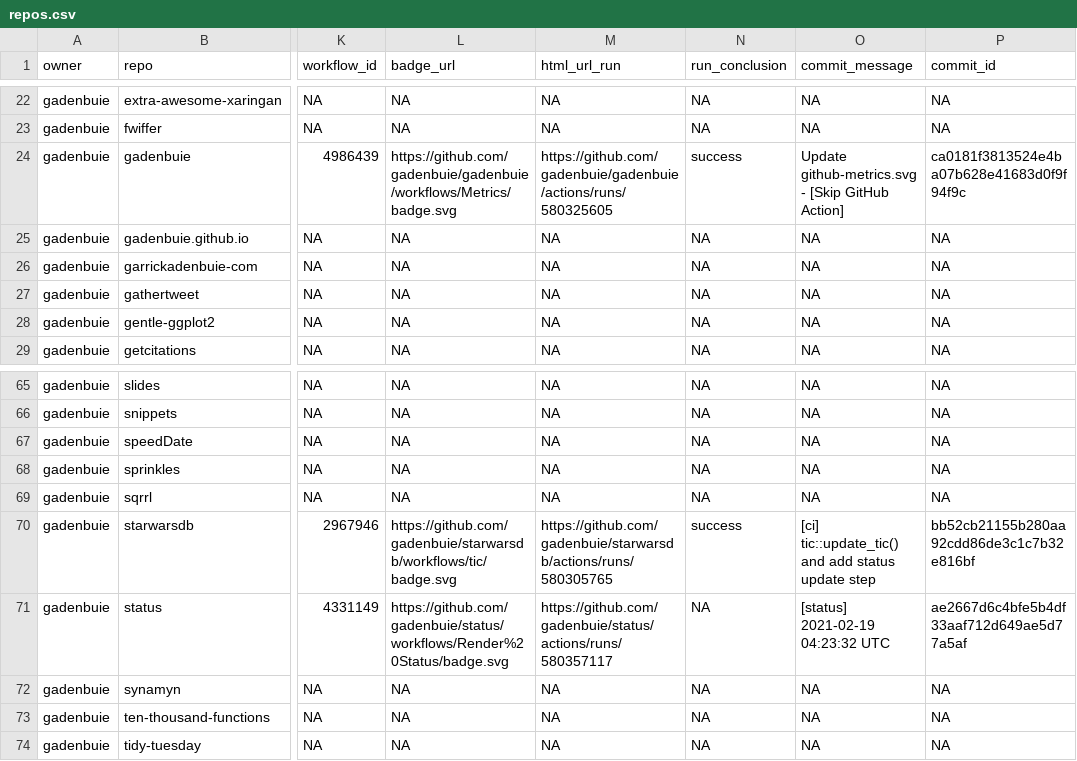
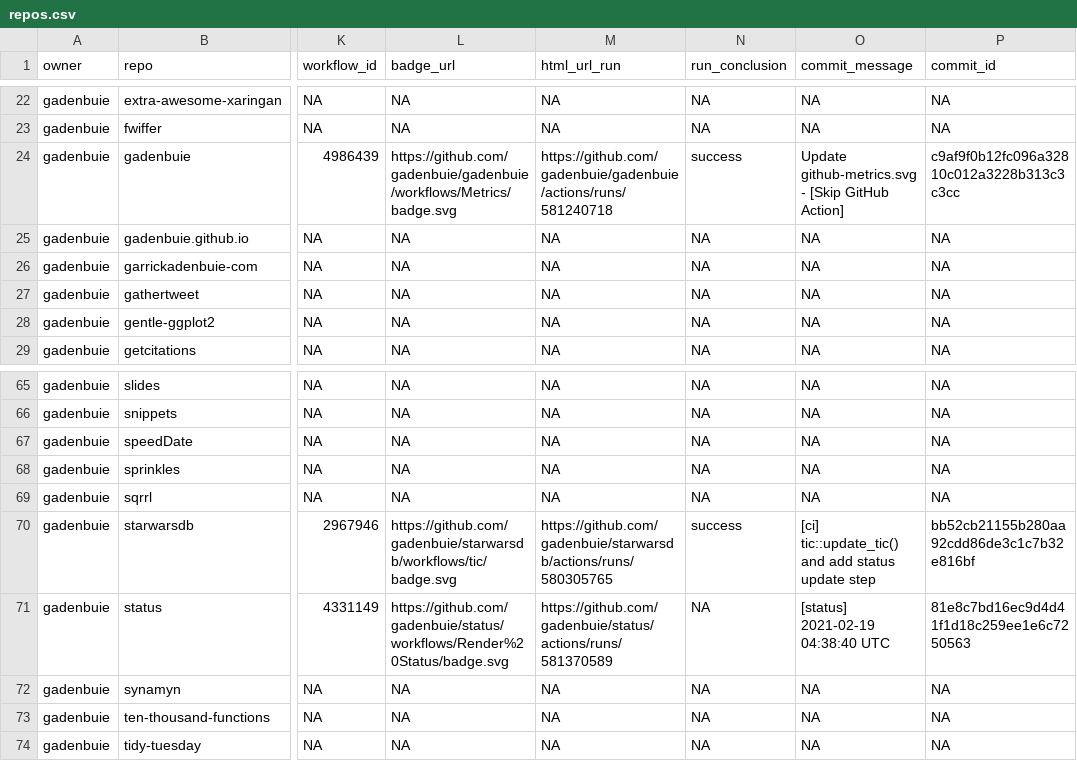
Before and after one commit to gadenbuie/status, a CSV file: repos.csv, drawn as a sheet; only a part is shown, gaps mark what is left out; the diff names each change by its address in the sheet, - before the commit and + after, or states it on an @@ line.

```diff
--- a/repos.csv
+++ b/repos.csv
-M24 (html_url_run): https://github.com/gadenbuie/gadenbuie/actions/runs/580325605
+M24 (html_url_run): https://github.com/gadenbuie/gadenbuie/actions/runs/581240718
-P24 (commit_id): ca0181f3813524e4ba07b628e41683d0f9f94f9c
+P24 (commit_id): c9af9f0b12fc096a32810c012a3228b313c3c3cc
-M71 (html_url_run): https://github.com/gadenbuie/status/actions/runs/580357117
+M71 (html_url_run): https://github.com/gadenbuie/status/actions/runs/581370589
-O71 (commit_message): [status] 2021-02-19 04:23:32 UTC
+O71 (commit_message): [status] 2021-02-19 04:38:40 UTC
-P71 (commit_id): ae2667d6c4bfe5b4df33aaf712d649ae5d77a5af
+P71 (commit_id): 81e8c7bd16ec9d4d41f1d18c259ee1e6c7250563
```
Also changed, not shown: 1 other file.
